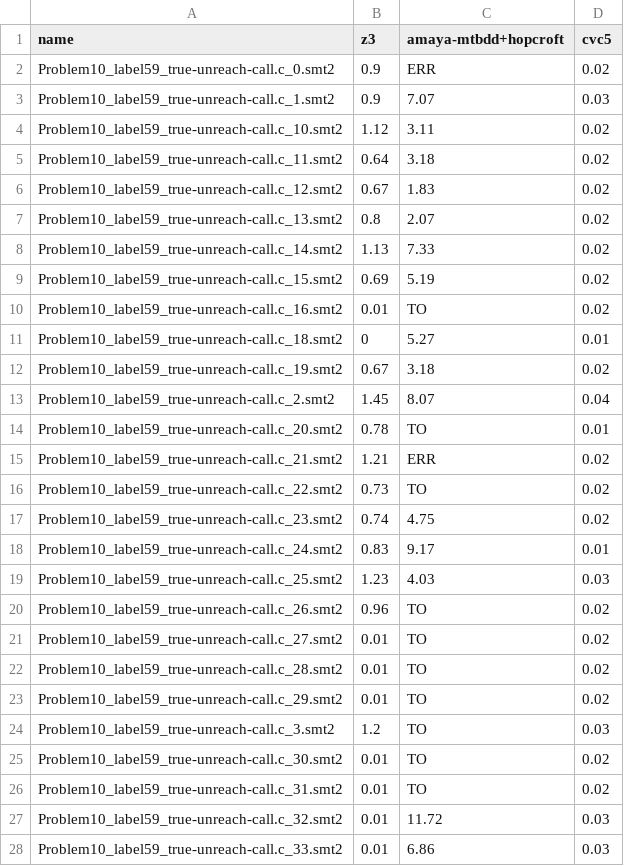
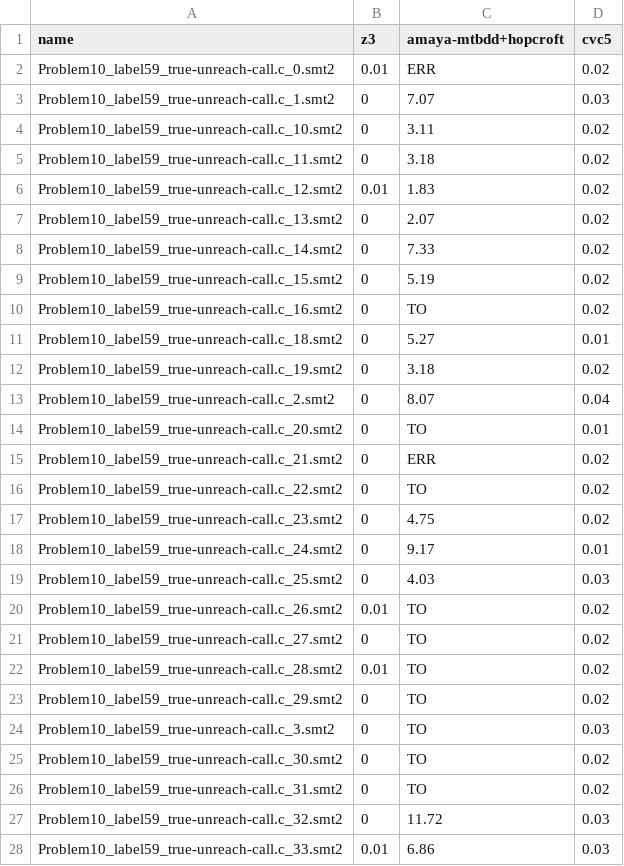
Before and after one commit to MichalHe/amaya, a CSV file: benchmarks/results/2023-04-13-results.csv, drawn as a sheet; only a part is shown; the diff covers the shown part only.

Commit message:
results: correct results using old z3 version

```diff
--- a/benchmarks/results/2023-04-13-results.csv
+++ b/benchmarks/results/2023-04-13-results.csv
@@ -1,28 +1,28 @@
 name,z3,amaya-mtbdd+hopcroft,cvc5
-Problem10_label59_true-unreach-call.c_0.smt2,0.9,ERR,0.02
-Problem10_label59_true-unreach-call.c_1.smt2,0.9,7.07,0.03
-Problem10_label59_true-unreach-call.c_10.smt2,1.12,3.11,0.02
-Problem10_label59_true-unreach-call.c_11.smt2,0.64,3.18,0.02
-Problem10_label59_true-unreach-call.c_12.smt2,0.67,1.83,0.02
-Problem10_label59_true-unreach-call.c_13.smt2,0.8,2.07,0.02
-Problem10_label59_true-unreach-call.c_14.smt2,1.13,7.33,0.02
-Problem10_label59_true-unreach-call.c_15.smt2,0.69,5.19,0.02
-Problem10_label59_true-unreach-call.c_16.smt2,0.01,TO,0.02
+Problem10_label59_true-unreach-call.c_0.smt2,0.01,ERR,0.02
+Problem10_label59_true-unreach-call.c_1.smt2,0,7.07,0.03
+Problem10_label59_true-unreach-call.c_10.smt2,0,3.11,0.02
+Problem10_label59_true-unreach-call.c_11.smt2,0,3.18,0.02
+Problem10_label59_true-unreach-call.c_12.smt2,0.01,1.83,0.02
+Problem10_label59_true-unreach-call.c_13.smt2,0,2.07,0.02
+Problem10_label59_true-unreach-call.c_14.smt2,0,7.33,0.02
+Problem10_label59_true-unreach-call.c_15.smt2,0,5.19,0.02
+Problem10_label59_true-unreach-call.c_16.smt2,0,TO,0.02
 Problem10_label59_true-unreach-call.c_18.smt2,0,5.27,0.01
-Problem10_label59_true-unreach-call.c_19.smt2,0.67,3.18,0.02
-Problem10_label59_true-unreach-call.c_2.smt2,1.45,8.07,0.04
-Problem10_label59_true-unreach-call.c_20.smt2,0.78,TO,0.01
-Problem10_label59_true-unreach-call.c_21.smt2,1.21,ERR,0.02
-Problem10_label59_true-unreach-call.c_22.smt2,0.73,TO,0.02
-Problem10_label59_true-unreach-call.c_23.smt2,0.74,4.75,0.02
-Problem10_label59_true-unreach-call.c_24.smt2,0.83,9.17,0.01
-Problem10_label59_true-unreach-call.c_25.smt2,1.23,4.03,0.03
-Problem10_label59_true-unreach-call.c_26.smt2,0.96,TO,0.02
-Problem10_label59_true-unreach-call.c_27.smt2,0.01,TO,0.02
+Problem10_label59_true-unreach-call.c_19.smt2,0,3.18,0.02
+Problem10_label59_true-unreach-call.c_2.smt2,0,8.07,0.04
+Problem10_label59_true-unreach-call.c_20.smt2,0,TO,0.01
+Problem10_label59_true-unreach-call.c_21.smt2,0,ERR,0.02
+Problem10_label59_true-unreach-call.c_22.smt2,0,TO,0.02
+Problem10_label59_true-unreach-call.c_23.smt2,0,4.75,0.02
+Problem10_label59_true-unreach-call.c_24.smt2,0,9.17,0.01
+Problem10_label59_true-unreach-call.c_25.smt2,0,4.03,0.03
+Problem10_label59_true-unreach-call.c_26.smt2,0.01,TO,0.02
+Problem10_label59_true-unreach-call.c_27.smt2,0,TO,0.02
 Problem10_label59_true-unreach-call.c_28.smt2,0.01,TO,0.02
-Problem10_label59_true-unreach-call.c_29.smt2,0.01,TO,0.02
-Problem10_label59_true-unreach-call.c_3.smt2,1.2,TO,0.03
-Problem10_label59_true-unreach-call.c_30.smt2,0.01,TO,0.02
-Problem10_label59_true-unreach-call.c_31.smt2,0.01,TO,0.02
-Problem10_label59_true-unreach-call.c_32.smt2,0.01,11.72,0.03
+Problem10_label59_true-unreach-call.c_29.smt2,0,TO,0.02
+Problem10_label59_true-unreach-call.c_3.smt2,0,TO,0.03
+Problem10_label59_true-unreach-call.c_30.smt2,0,TO,0.02
+Problem10_label59_true-unreach-call.c_31.smt2,0,TO,0.02
+Problem10_label59_true-unreach-call.c_32.smt2,0,11.72,0.03
 Problem10_label59_true-unreach-call.c_33.smt2,0.01,6.86,0.03
```
Also changed, not shown: 142 edited cells elsewhere in this file.
